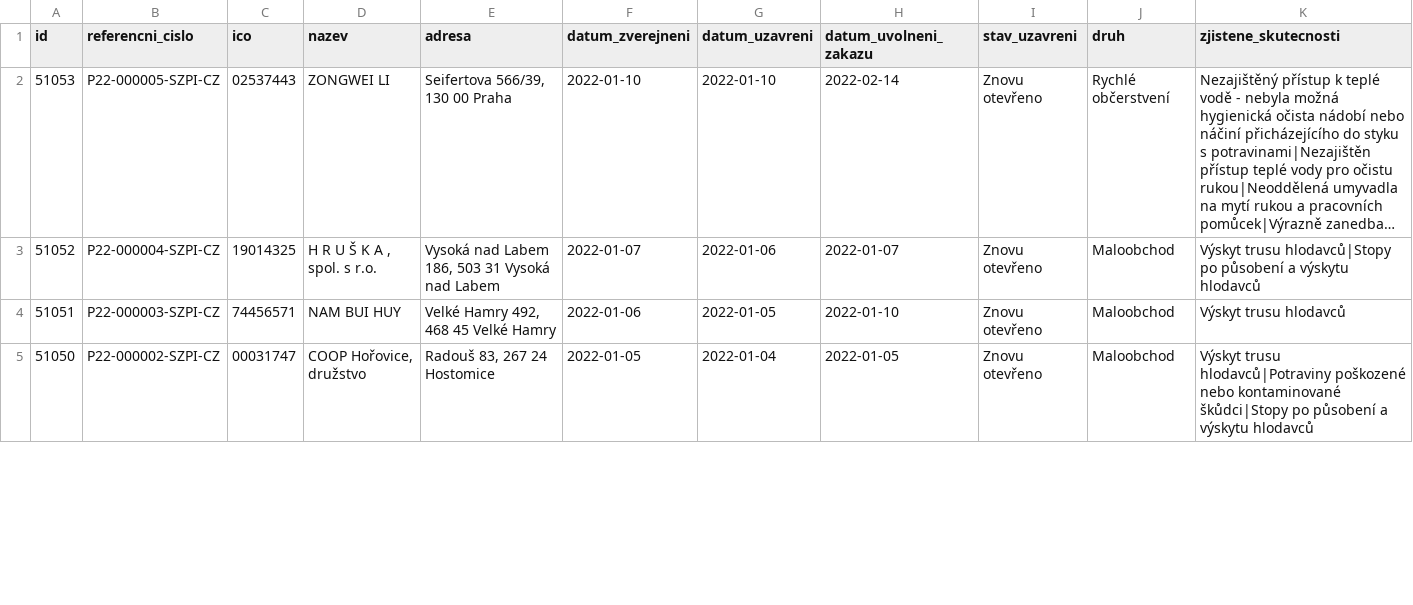
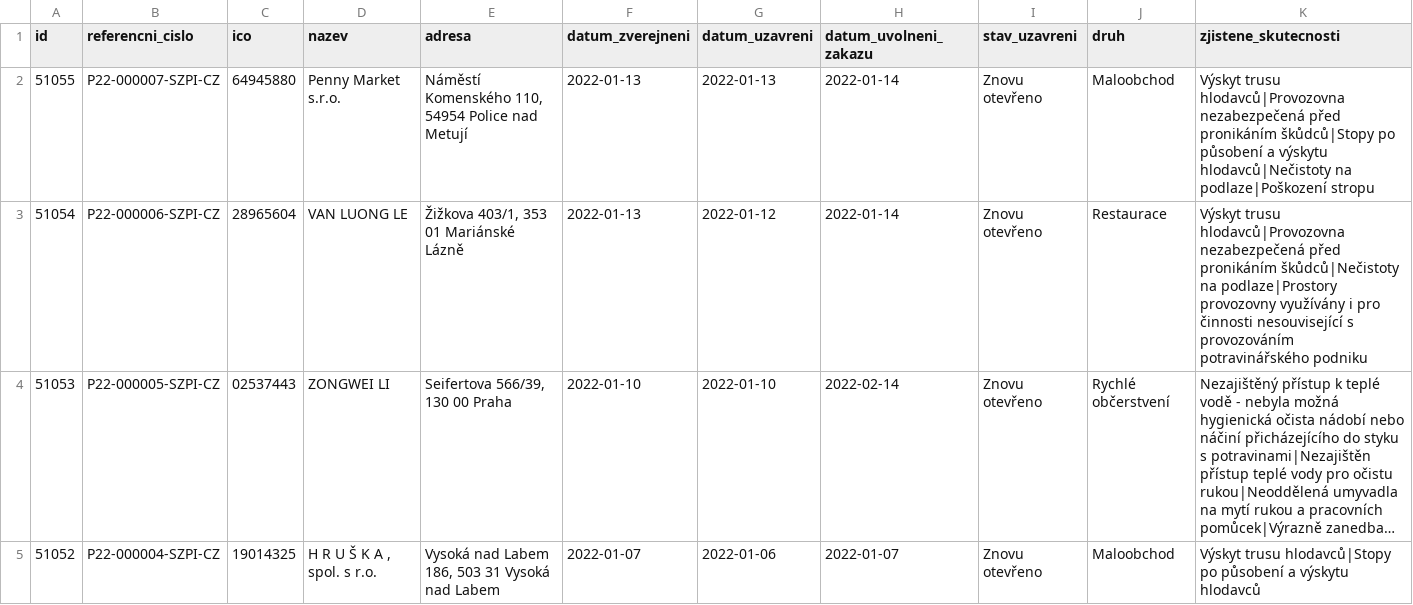
Before and after one commit to jandolezal/potraviny, a CSV file: data/archive.csv, drawn as a sheet; only a part is shown; the shorter side is filled out with more unchanged rows; long unchanged cells end in …; the diff names each change by its address in the sheet, - before the commit and + after, or states it on an @@ line.

```diff
--- a/data/archive.csv
+++ b/data/archive.csv
+row 2: 51055 | P22-000007-SZPI-CZ | 64945880 | Penny Market s.r.o. | Náměstí Komenského 110, 54954 Police nad Metují | 2022-01-13 | 2022-01-13 | 2022-01-14 | Znovu otevřeno | Maloobchod | Výskyt trusu hlodavců|Provozovna nezabezpečená před pronikáním škůdců|Stopy po působení a výskytu hlodavců|Nečistoty na podlaze|Poškození stropu
+row 3: 51054 | P22-000006-SZPI-CZ | 28965604 | VAN LUONG LE | Žižkova 403/1, 353 01 Mariánské Lázně | 2022-01-13 | 2022-01-12 | 2022-01-14 | Znovu otevřeno | Restaurace | Výskyt trusu hlodavců|Provozovna nezabezpečená před pronikáním škůdců|Nečistoty na podlaze|Prostory provozovny využívány i pro činnosti nesouvisející s provozováním potravinářského podniku
```
Also changed, not shown: data/actual.csv.
